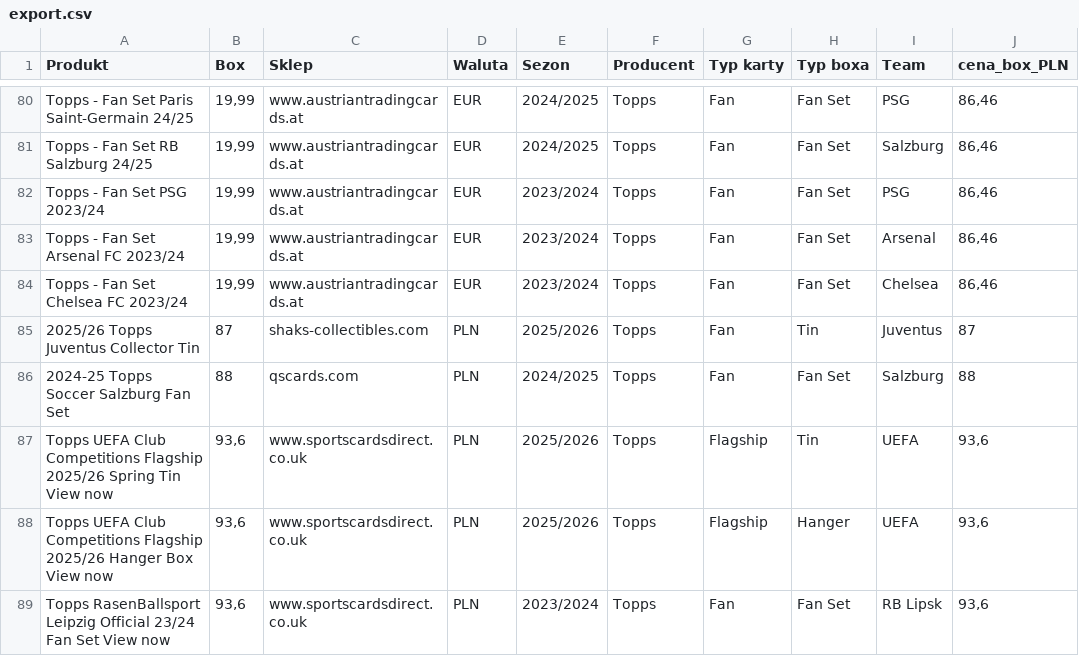
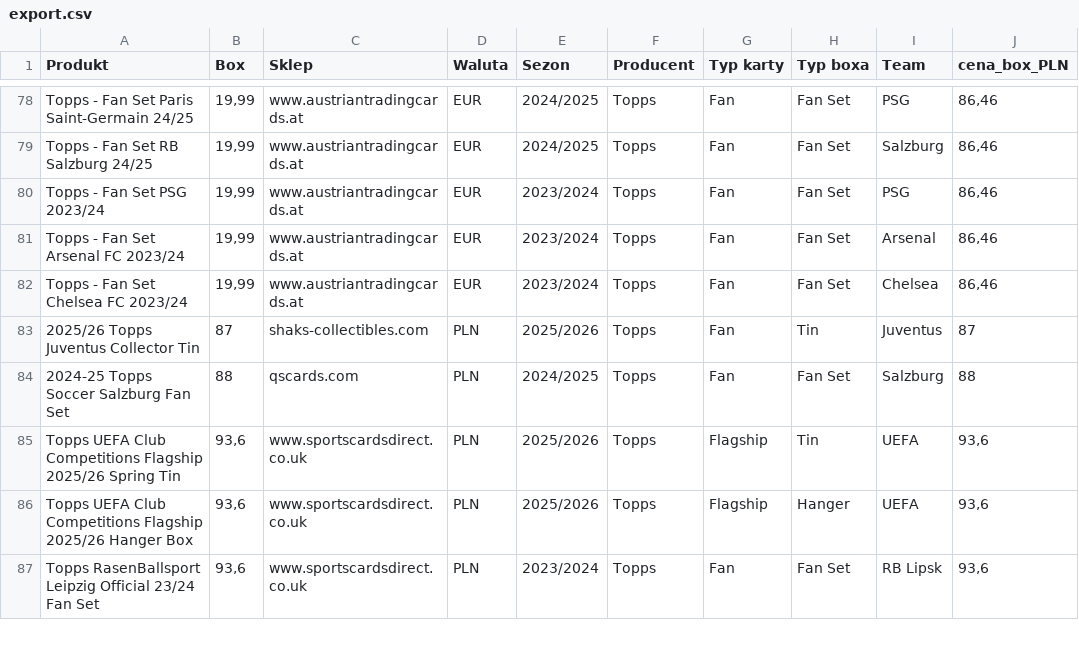
Before and after one commit to biwman/boxy, a CSV file: export.csv, drawn as a sheet; only a part is shown, gaps mark what is left out; addresses are those after the commit; the diff covers the shown part only; the diff names each change by its address in the sheet, - before the commit and + after, or states it on an @@ line.

```diff
--- a/export.csv
+++ b/export.csv
-A85 (Produkt): …Spring Tin View now
+A85 (Produkt): …Spring Tin
-A86 (Produkt): …Hanger Box View now
+A86 (Produkt): …Hanger Box
-A87 (Produkt): …Fan Set View now
+A87 (Produkt): …Fan Set
```
Also changed, not shown: 1 added row, 10 removed rows and 62 edited cells elsewhere in this file, config.csv.
